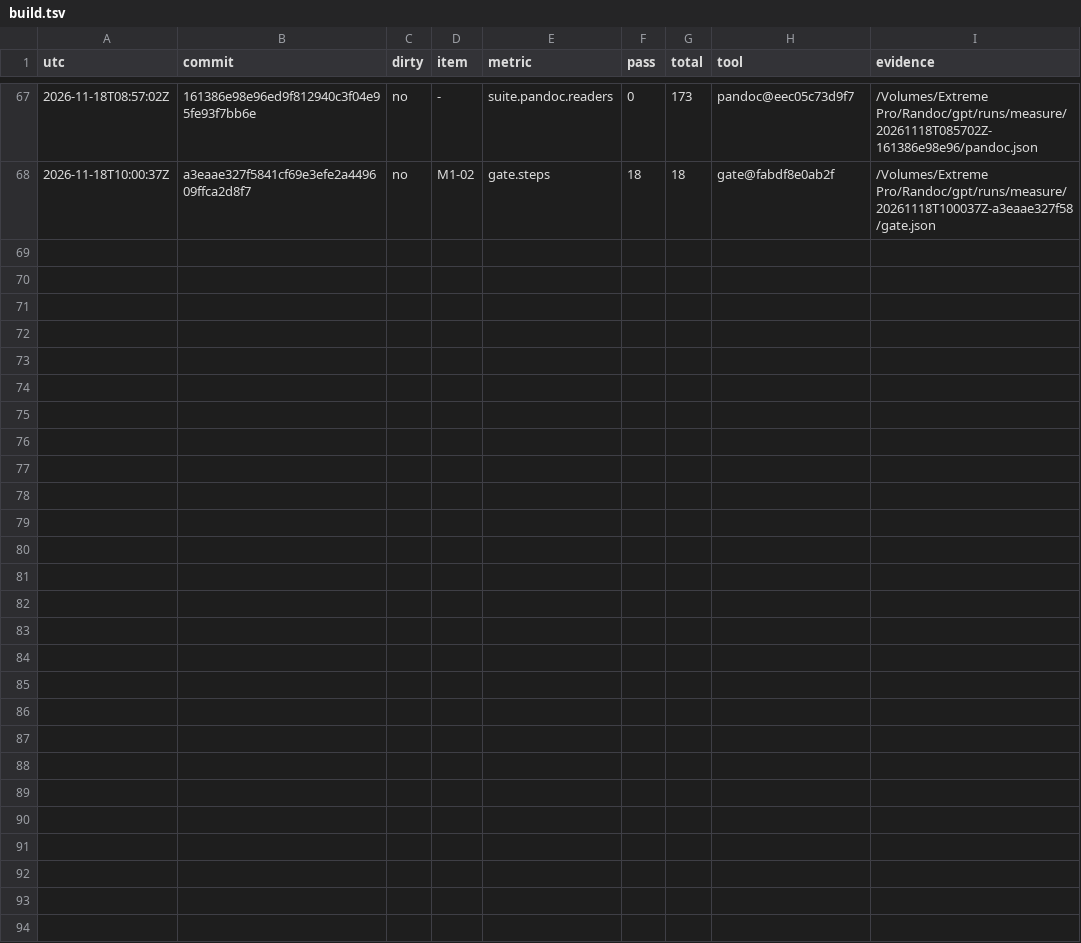
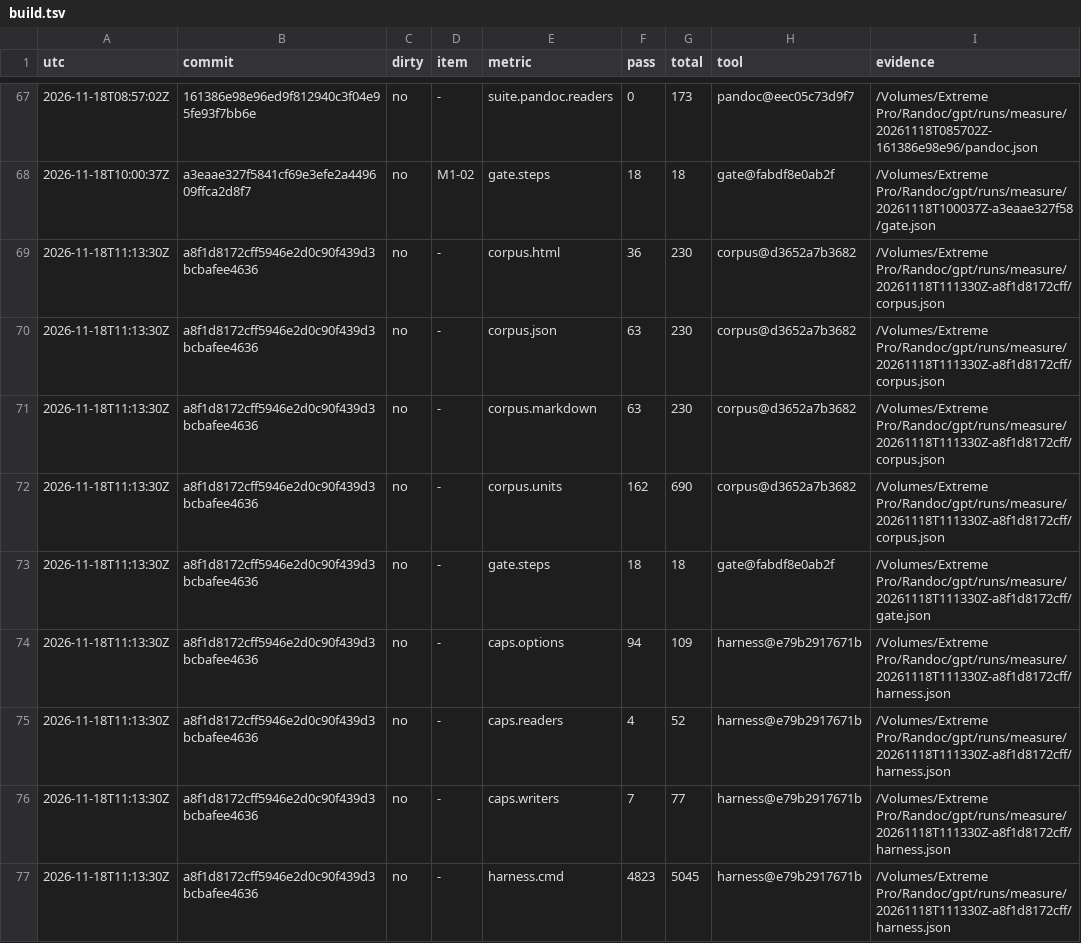
Before and after one commit to dvgyl/randoc, a TSV file: plan/scoreboard/build.tsv, drawn as a sheet; only a part is shown, gaps mark what is left out; the diff covers the shown part only; the diff names each change by its address in the sheet, - before the commit and + after, or states it on an @@ line.

Commit message:
chore(plan): record the M1-02 branch measurement [ops]

```diff
--- a/plan/scoreboard/build.tsv
+++ b/plan/scoreboard/build.tsv
+row 69: 2026-11-18T11:13:30Z | a8f1d8172cff5946e2d0c90f439d3bcbafee4636 | no | - | corpus.html | 36 | 230 | corpus@d3652a7b3682 | /Volumes/Extreme Pro/Randoc/gpt/runs/measure/20261118T111330Z-a8f1d8172cff/corpus.json
+row 70: 2026-11-18T11:13:30Z | a8f1d8172cff5946e2d0c90f439d3bcbafee4636 | no | - | corpus.json | 63 | 230 | corpus@d3652a7b3682 | /Volumes/Extreme Pro/Randoc/gpt/runs/measure/20261118T111330Z-a8f1d8172cff/corpus.json
+row 71: 2026-11-18T11:13:30Z | a8f1d8172cff5946e2d0c90f439d3bcbafee4636 | no | - | corpus.markdown | 63 | 230 | corpus@d3652a7b3682 | /Volumes/Extreme Pro/Randoc/gpt/runs/measure/20261118T111330Z-a8f1d8172cff/corpus.json
+row 72: 2026-11-18T11:13:30Z | a8f1d8172cff5946e2d0c90f439d3bcbafee4636 | no | - | corpus.units | 162 | 690 | corpus@d3652a7b3682 | /Volumes/Extreme Pro/Randoc/gpt/runs/measure/20261118T111330Z-a8f1d8172cff/corpus.json
+row 73: 2026-11-18T11:13:30Z | a8f1d8172cff5946e2d0c90f439d3bcbafee4636 | no | - | gate.steps | 18 | 18 | gate@fabdf8e0ab2f | /Volumes/Extreme Pro/Randoc/gpt/runs/measure/20261118T111330Z-a8f1d8172cff/gate.json
+row 74: 2026-11-18T11:13:30Z | a8f1d8172cff5946e2d0c90f439d3bcbafee4636 | no | - | caps.options | 94 | 109 | harness@e79b2917671b | /Volumes/Extreme Pro/Randoc/gpt/runs/measure/20261118T111330Z-a8f1d8172cff/harness.json
+row 75: 2026-11-18T11:13:30Z | a8f1d8172cff5946e2d0c90f439d3bcbafee4636 | no | - | caps.readers | 4 | 52 | harness@e79b2917671b | /Volumes/Extreme Pro/Randoc/gpt/runs/measure/20261118T111330Z-a8f1d8172cff/harness.json
+row 76: 2026-11-18T11:13:30Z | a8f1d8172cff5946e2d0c90f439d3bcbafee4636 | no | - | caps.writers | 7 | 77 | harness@e79b2917671b | /Volumes/Extreme Pro/Randoc/gpt/runs/measure/20261118T111330Z-a8f1d8172cff/harness.json
+row 77: 2026-11-18T11:13:30Z | a8f1d8172cff5946e2d0c90f439d3bcbafee4636 | no | - | harness.cmd | 4823 | 5045 | harness@e79b2917671b | /Volumes/Extreme Pro/Randoc/gpt/runs/measure/20261118T111330Z-a8f1d8172cff/harness.json
```
Also changed, not shown: 8 added rows elsewhere in this file, 1 other file.
